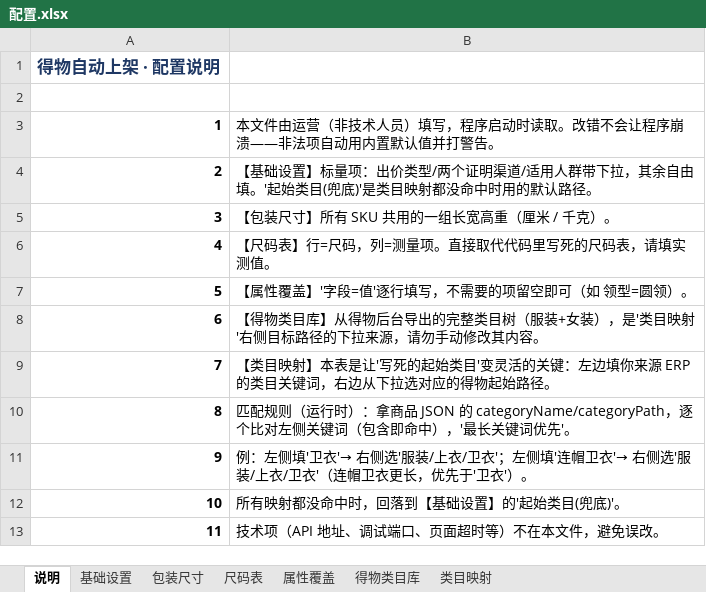
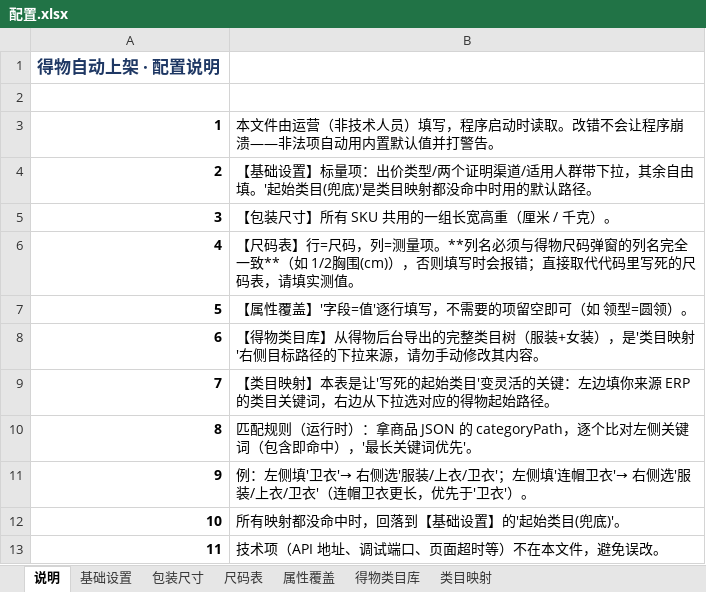
Before and after one commit to sunzhufeng12345/ebayda-dewu-helper, an Excel workbook: 配置文件/配置.xlsx, sheet 说明, drawn as a sheet; values as stored, in another font and other column widths than the file's, no borders; the diff names each change by its address in the sheet, - before the commit and + after, or states it on an @@ line.

Commit message:
feat: 实现Excel配置加载与类目映射，去除写死的起始类目等参数
- 新增 config_loader.py：读取 配置文件/配置.xlsx 的各 sheet，逐字段校验，
  非法项回落内置默认并告警，绝不整体崩溃；resolve_category() 按
  来源类目关键词做包含匹配（最长优先），未命中回落兜底类目
- main.py 启动即加载配置并套用到本模块与 models 全局常量；
  按商品 JSON 的 categoryPath 解析起始类目，去掉写死的 START_CATEGORY_PATH
- 出价类型/证明渠道/适用人群/每条SKU库存/外链/包装尺寸/尺码表/属性覆盖
  全部改为从配置读取（内置常量保留为默认值）
- 配置.xlsx 尺码表列名对齐得物弹窗标签（1/2胸围(cm)等）
- 新增 test_config_loader.py：加载与兜底、类目解析单测
- requirements.txt 加入 openpyxl；打包脚本加入 --hidden-import openpyxl
- 自动化路径(run_automation)无需改动即自动生效

```diff
--- a/配置文件/配置.xlsx (sheet 说明)
+++ b/配置文件/配置.xlsx (sheet 说明)
-B6: …测量项。直接取代…
+B6: …测量项。**列名必须与得物尺码弹窗的列名完全一致**（如 1/2胸围(cm)），否则填写时会报错；直接取代…
-B10: …JSON 的 categoryName/categoryPath，逐个比…
+B10: …JSON 的 categoryPath，逐个比…
```
Also changed, not shown: sheet 尺码表, 5 other files.
